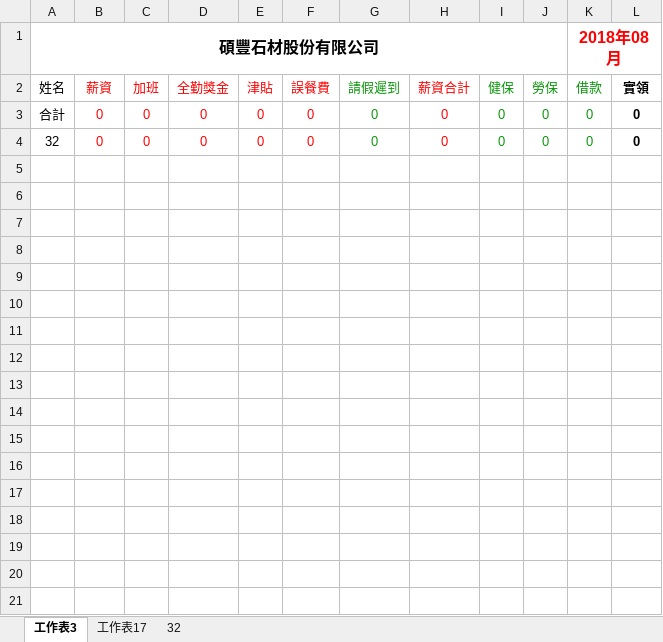
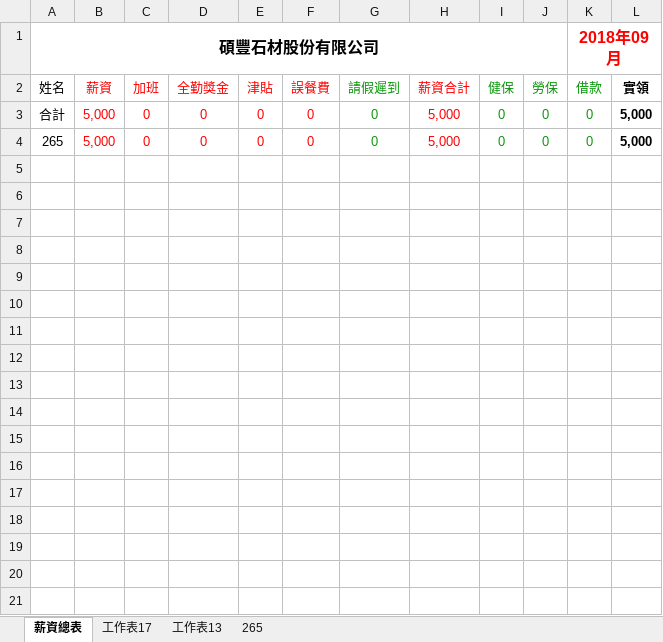
Before and after one commit to chunyuhg/VBA_salary_table, an Excel workbook: 活頁簿1.xlsm, sheet 薪資總表, drawn as a sheet; only a part is shown; the shorter side is filled out with more unchanged rows; values as stored, in another font and other column widths than the file's, no borders; charts and pictures not drawn; the diff names each change by its address in the sheet, - before the commit and + after, or states it on an @@ line.

```diff
--- a/活頁簿1.xlsm (sheet 薪資總表)
+++ b/活頁簿1.xlsm (sheet 薪資總表)
-sheet tab: 工作表3
+sheet tab: 薪資總表
-sheet tab: 32
+sheet tab: 工作表13
+sheet tab: 265
-K1: 2018年08月
+K1: 2018年09月
-B3:B4: 0
+B3:B4: 5,000
-H3:H4: 0
+H3:H4: 5,000
-L3:L4: 0
+L3:L4: 5,000
-A4 (碩豐石材股份有限公司): 32
+A4 (碩豐石材股份有限公司): 265
-row 5: (empty)
-row 6: (empty)
-row 7: (empty)
-row 8: (empty)
-row 9: (empty)
-row 10: (empty)
-row 11: (empty)
-row 12: (empty)
-row 13: (empty)
-row 14: (empty)
-row 15: (empty)
-row 16: (empty)
-row 17: (empty)
```
Also changed, not shown: charts or pictures.
